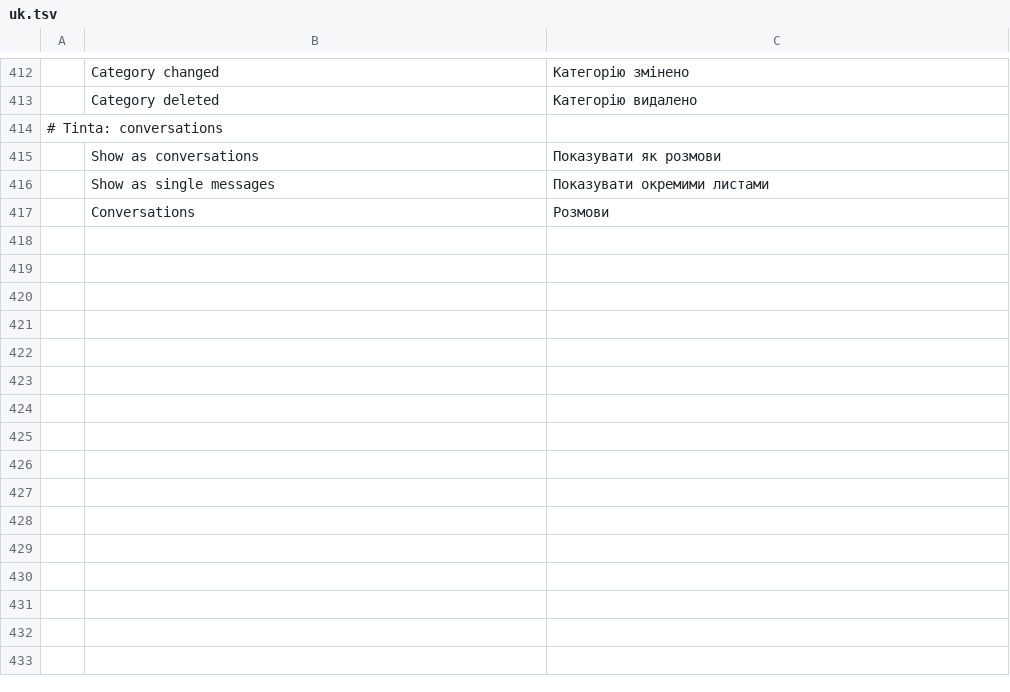
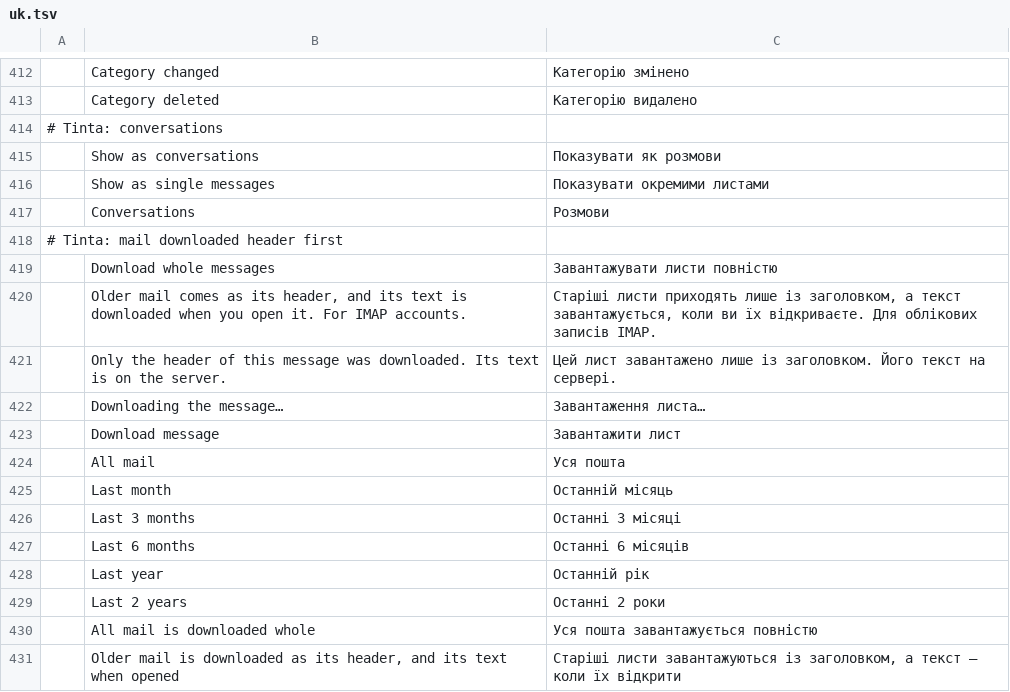
Before and after one commit to StDenis1980/ibercorreo, a TSV file: crates/ui-egui/src/i18n/uk.tsv, drawn as a sheet; only a part is shown, gaps mark what is left out.

```diff
--- a/crates/ui-egui/src/i18n/uk.tsv
+++ b/crates/ui-egui/src/i18n/uk.tsv
@@ -417 +417,15 @@
 	Conversations	Розмови
+# Tinta: mail downloaded header first
+	Download whole messages	Завантажувати листи повністю
+	Older mail comes as its header, and its text is downloaded when you open it. For IMAP accounts.	Старіші листи приходять лише із заголовком, а текст завантажується, коли ви їх відкриваєте. Для облікових записів IMAP.
+	Only the header of this message was downloaded. Its text is on the server.	Цей лист завантажено лише із заголовком. Його текст на сервері.
+	Downloading the message…	Завантаження листа…
+	Download message	Завантажити лист
+	All mail	Уся пошта
+	Last month	Останній місяць
+	Last 3 months	Останні 3 місяці
+	Last 6 months	Останні 6 місяців
+	Last year	Останній рік
+	Last 2 years	Останні 2 роки
+	All mail is downloaded whole	Уся пошта завантажується повністю
+	Older mail is downloaded as its header, and its text when opened	Старіші листи завантажуються із заголовком, а текст — коли їх відкрити
```
Also changed, not shown: crates/ui-egui/src/i18n/de.tsv, crates/ui-egui/src/i18n/es.tsv, 29 other files.
